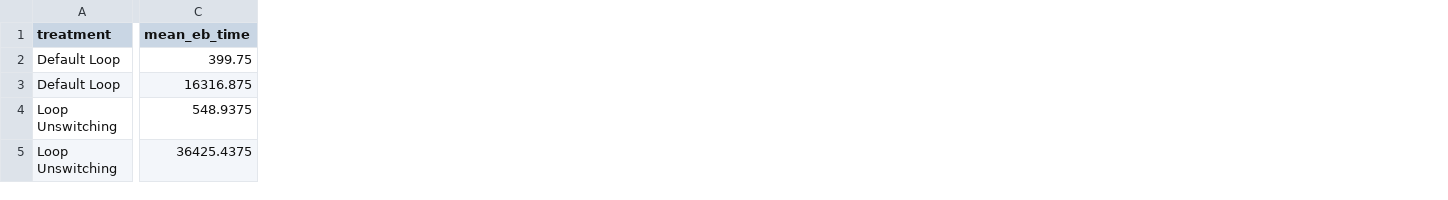
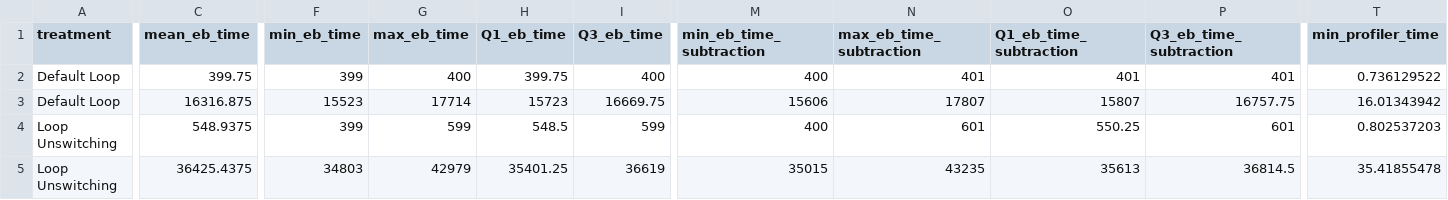
Before and after one commit to sharjeel-193/green-lab-project, a CSV file: Results/statistical_analysis/cogvideo_summary.csv, drawn as a sheet; only a part is shown, gaps mark what is left out; the diff covers the shown part only; the diff names each change by its address in the sheet, - before the commit and + after, or states it on an @@ line.

Commit message:
Updated Statistical Analysis

```diff
--- a/Results/statistical_analysis/cogvideo_summary.csv
+++ b/Results/statistical_analysis/cogvideo_summary.csv
+column F (min_eb_time), rows 2-5: 399 | 15523 | 399 | 34803
+column G (max_eb_time), rows 2-5: 400 | 17714 | 599 | 42979
+column H (Q1_eb_time), rows 2-5: 399.75 | 15723 | 548.5 | 35401.25
+column I (Q3_eb_time), rows 2-5: 400 | 16669.75 | 599 | 36619
+column M (min_eb_time_subtraction), rows 2-5: 400 | 15606 | 400 | 35015
+column N (max_eb_time_subtraction), rows 2-5: 401 | 17807 | 601 | 43235
+column O (Q1_eb_time_subtraction), rows 2-5: 401 | 15807 | 550.25 | 35613
+column P (Q3_eb_time_subtraction), rows 2-5: 401 | 16757.75 | 601 | 36814.5
+column T (min_profiler_time), rows 2-5: 0.736129522 | 16.01343942 | 0.802537203 | 35.41855478
```
Also changed, not shown: 19 added columns elsewhere in this file, Results/statistical_analysis/sherlock_summary.csv.
